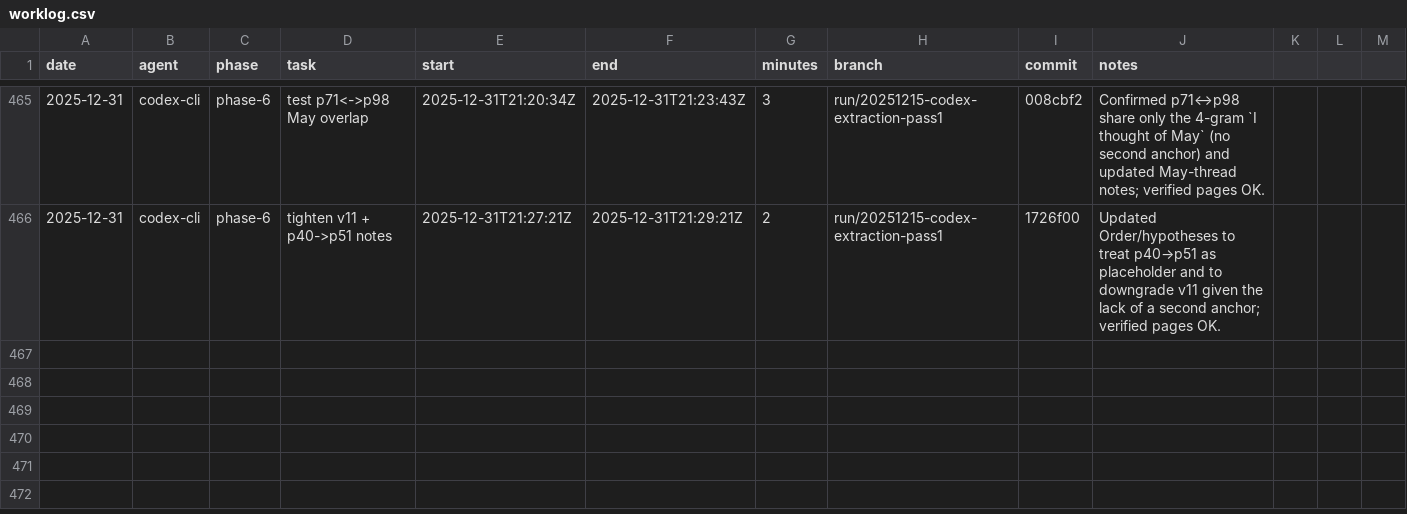
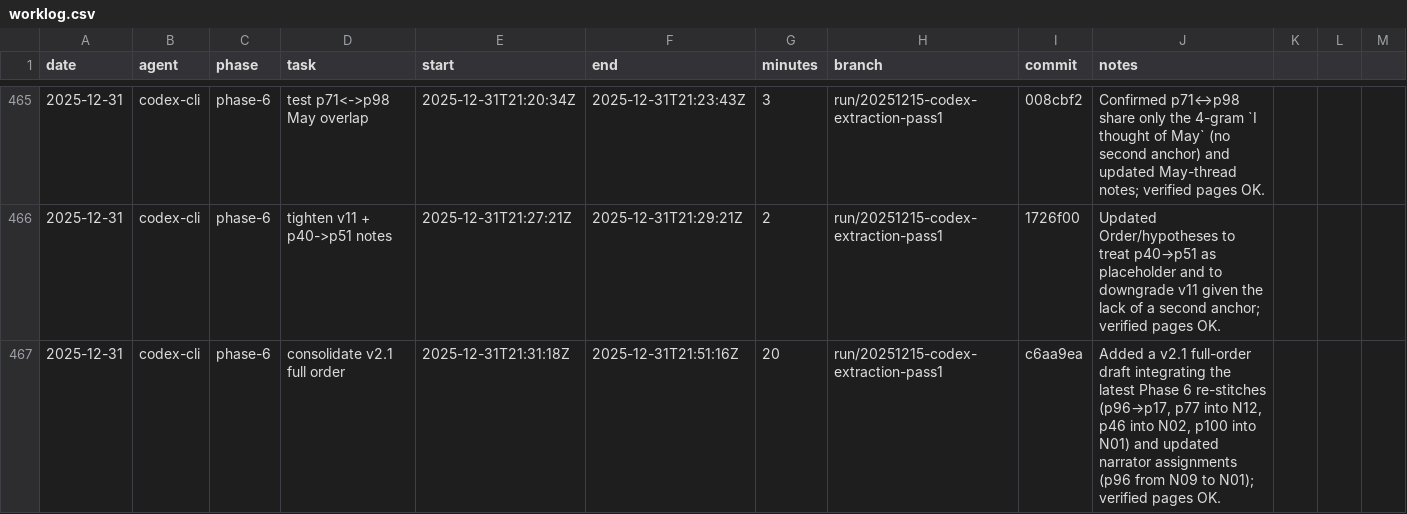
Before and after one commit to seanbetts/cains-jawbone, a CSV file: Worklog/worklog.csv, drawn as a sheet; only a part is shown, gaps mark what is left out; the diff names each change by its address in the sheet, - before the commit and + after, or states it on an @@ line.

Commit message:
Worklog: log 2025-12-31T21:31Z session

```diff
--- a/Worklog/worklog.csv
+++ b/Worklog/worklog.csv
+row 467: 2025-12-31 | codex-cli | phase-6 | consolidate v2.1 full order | 2025-12-31T21:31:18Z | 2025-12-31T21:51:16Z | 20 | run/20251215-codex-extraction-pass1 | c6aa9ea | Added a v2.1 full-order draft integrating the latest Phase 6 re-stitches (p96→p17, p77 into N12, p46 into N02, p100 into N01) and updated narrator assignments (p96 from N09 to N01); verified pages OK.
```
